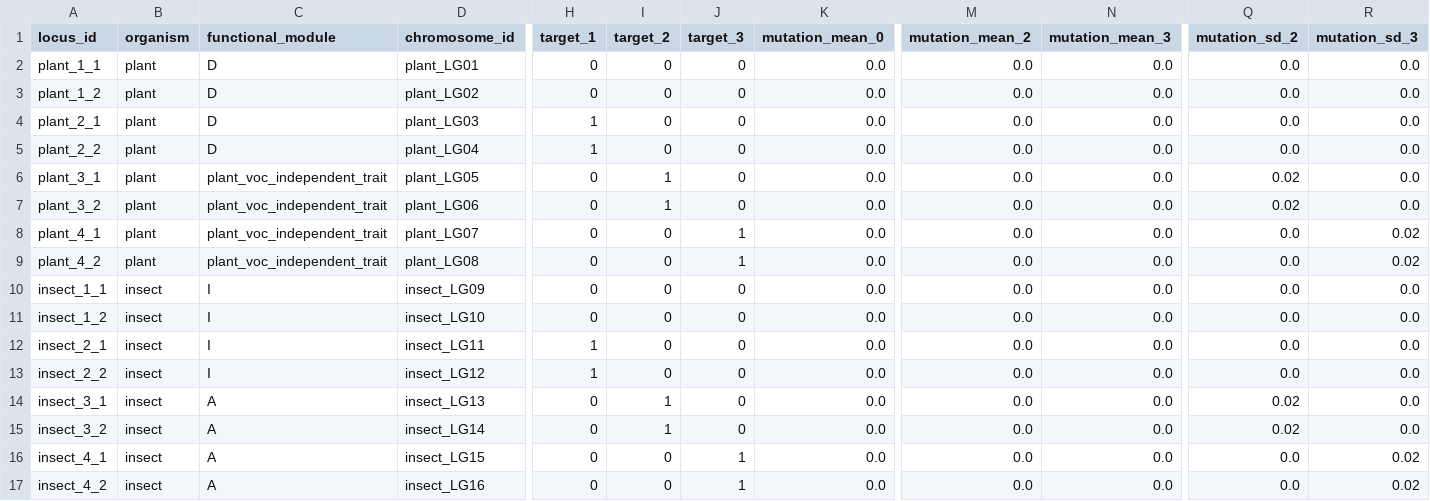
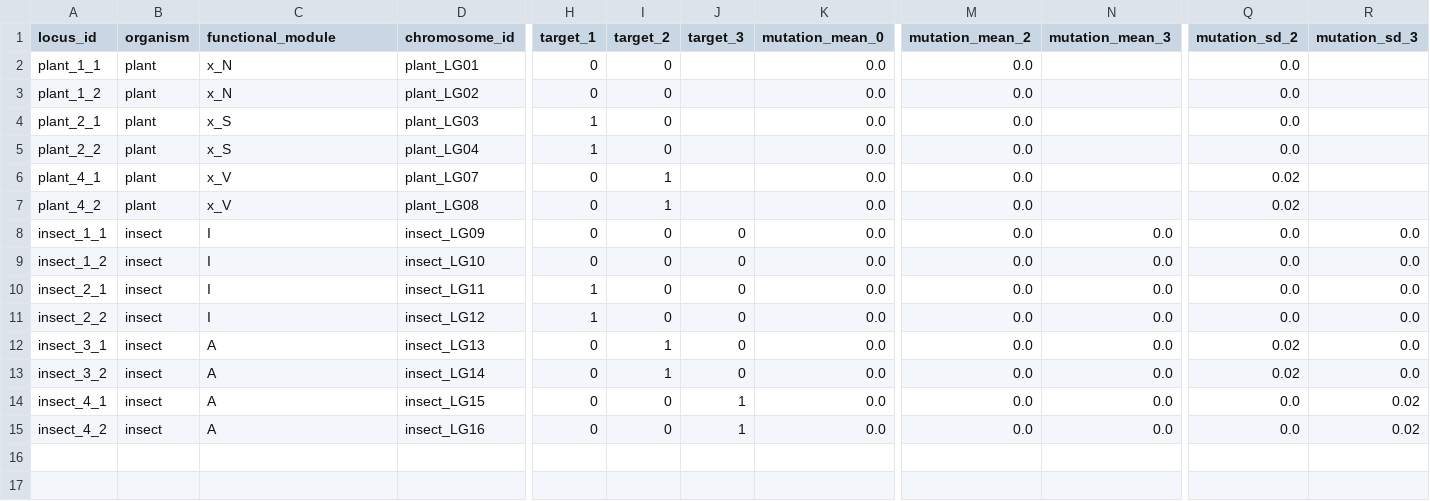
Before and after one commit to Amenyahui/EvoSim, a CSV file: evo_sim/models/plant_insect/inputs/loci.csv, drawn as a sheet; only a part is shown, gaps mark what is left out; removed rows and columns are numbered as before the commit, all else as after; rows hold the shown columns only; the diff names each change by its address in the sheet, - before the commit and + after, or states it on an @@ line.

```diff
--- a/evo_sim/models/plant_insect/inputs/loci.csv
+++ b/evo_sim/models/plant_insect/inputs/loci.csv
-C2:C3 (functional_module): D
+C2:C3 (functional_module): x_N
-J2:J5 (target_3): 0
+J2:J5 (target_3): (empty)
-N2:N5 (mutation_mean_3): 0.0
+N2:N5 (mutation_mean_3): (empty)
-R2:R5 (mutation_sd_3): 0.0
+R2:R5 (mutation_sd_3): (empty)
-C4:C5 (functional_module): D
+C4:C5 (functional_module): x_S
-row 6: plant_3_1 | plant | plant_voc_independent_trait | plant_LG05 | 0 | 1 | 0 | 0.0 | 0.0 | 0.0 | 0.02 | 0.0
-row 7: plant_3_2 | plant | plant_voc_independent_trait | plant_LG06 | 0 | 1 | 0 | 0.0 | 0.0 | 0.0 | 0.02 | 0.0
-C6:C7 (functional_module): plant_voc_independent_trait
+C6:C7 (functional_module): x_V
-I6:I7 (target_2): 0
+I6:I7 (target_2): 1
-J6:J7 (target_3): 1
+J6:J7 (target_3): (empty)
-N6:N7 (mutation_mean_3): 0.0
+N6:N7 (mutation_mean_3): (empty)
-Q6:Q7 (mutation_sd_2): 0.0
+Q6:Q7 (mutation_sd_2): 0.02
-R6:R7 (mutation_sd_3): 0.02
+R6:R7 (mutation_sd_3): (empty)
```
Also changed, not shown: evo_sim/models/plant_insect/inputs/alleles.csv, evo_sim/models/plant_insect/inputs/v012/formation_alleles.csv, 49 other files.
